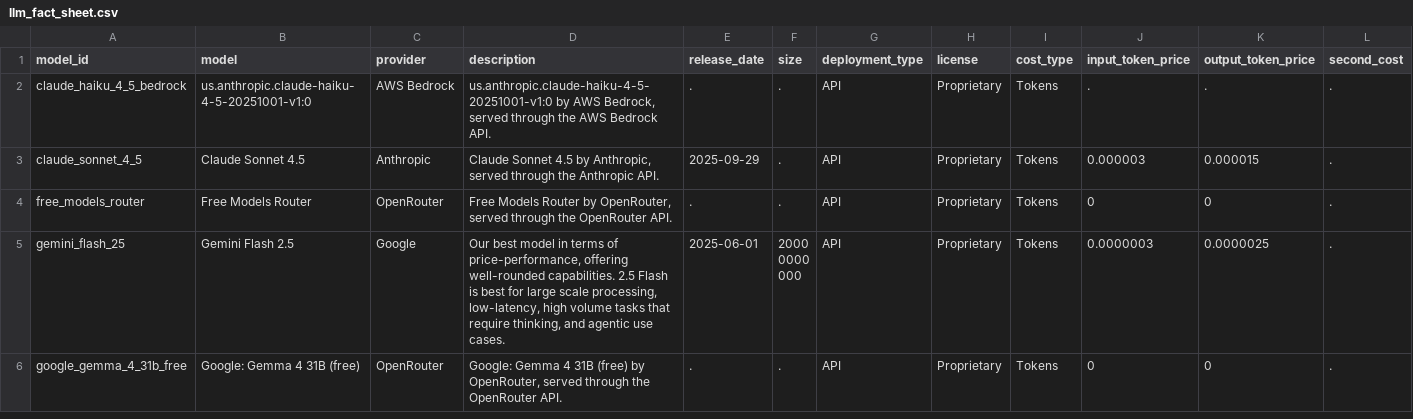
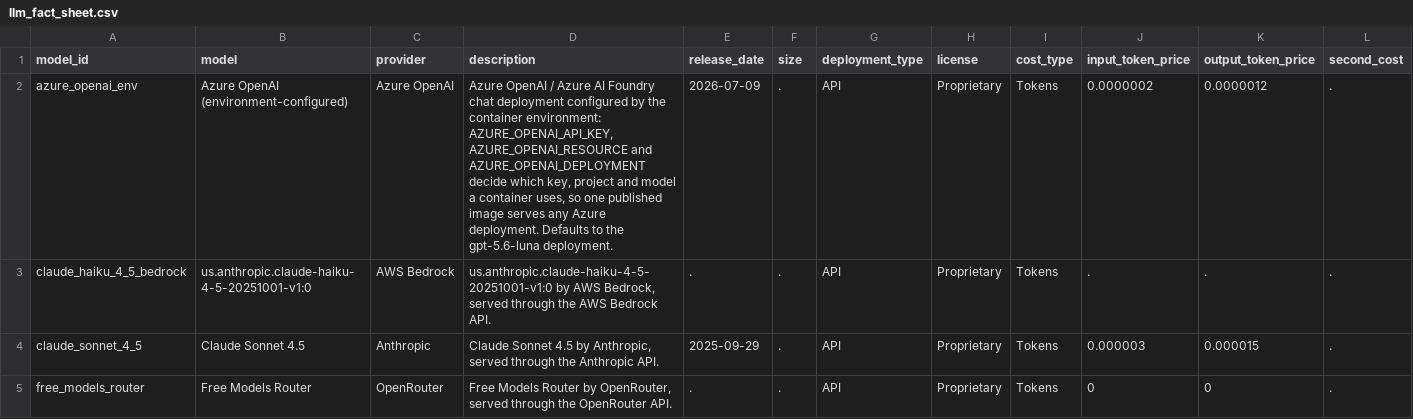
Before and after one commit to sassoftware/sas-agentic-ai-accelerator, a CSV file: LLM-Definitions/llm_fact_sheet.csv, drawn as a sheet; only a part is shown; the shorter side is filled out with more unchanged rows; rows hold the shown columns only; the diff names each change by its address in the sheet, - before the commit and + after, or states it on an @@ line.

```diff
--- a/LLM-Definitions/llm_fact_sheet.csv
+++ b/LLM-Definitions/llm_fact_sheet.csv
+row 2: azure_openai_env | Azure OpenAI (environment-configured) | Azure OpenAI | Azure OpenAI / Azure AI Foundry chat deployment configured by the container environment: AZURE_OPENAI_API_KEY, AZURE_OPENAI_RESOURCE and AZURE_OPENAI_DEPLOYMENT decide which key, project and model a container uses, so one published image serves any Azure deployment. Defaults to the gpt-5.6-luna deployment. | 2026-07-09 | . | API | Proprietary | Tokens | 0.0000002 | 0.0000012 | .
```
Also changed, not shown: 36 other files.
